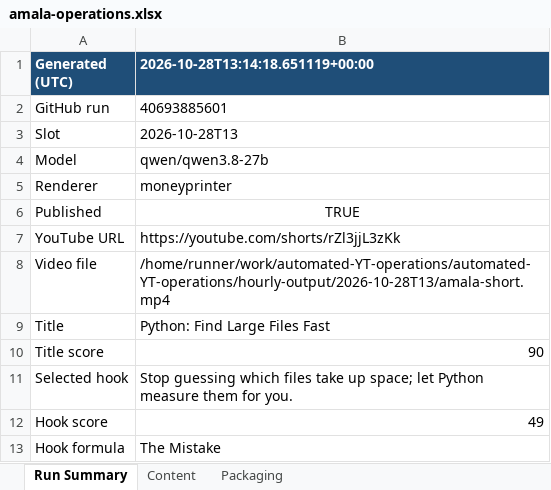
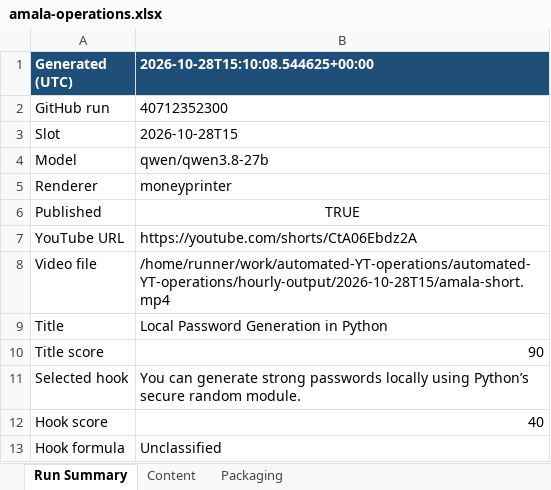
Before and after one commit to amalraj020-a11y/automated-YT-operations, an Excel workbook: reports/latest/amala-operations.xlsx, sheet Run Summary, drawn as a sheet; values as stored, in another font and other column widths than the file's, no borders; the diff names each change by its address in the sheet, - before the commit and + after, or states it on an @@ line.

```diff
--- a/reports/latest/amala-operations.xlsx (sheet Run Summary)
+++ b/reports/latest/amala-operations.xlsx (sheet Run Summary)
-B1: 2026-10-28T13:14:18.651119+00:00
+B1: 2026-10-28T15:10:08.544625+00:00
-B2 (2026-10-28T15:10:08.544625+00:00): 40693885601
+B2 (2026-10-28T15:10:08.544625+00:00): 40712352300
-B3 (2026-10-28T15:10:08.544625+00:00): 2026-10-28T13
+B3 (2026-10-28T15:10:08.544625+00:00): 2026-10-28T15
-B7 (2026-10-28T15:10:08.544625+00:00): https://youtube.com/shorts/rZl3jjL3zKk
+B7 (2026-10-28T15:10:08.544625+00:00): https://youtube.com/shorts/CtA06Ebdz2A
-B8 (2026-10-28T15:10:08.544625+00:00): /home/runner/work/automated-YT-operations/automated-YT-operations/hourly-output/2026-10-28T13/amala-short.mp4
+B8 (2026-10-28T15:10:08.544625+00:00): /home/runner/work/automated-YT-operations/automated-YT-operations/hourly-output/2026-10-28T15/amala-short.mp4
-B9 (2026-10-28T15:10:08.544625+00:00): Python: Find Large Files Fast
+B9 (2026-10-28T15:10:08.544625+00:00): Local Password Generation in Python
-B11 (2026-10-28T15:10:08.544625+00:00): Stop guessing which files take up space; let Python measure them for you.
+B11 (2026-10-28T15:10:08.544625+00:00): You can generate strong passwords locally using Python’s secure random module.
-B12 (2026-10-28T15:10:08.544625+00:00): 49
+B12 (2026-10-28T15:10:08.544625+00:00): 40
-B13 (2026-10-28T15:10:08.544625+00:00): The Mistake
+B13 (2026-10-28T15:10:08.544625+00:00): Unclassified
```
Also changed, not shown: sheet Packaging, sheet Content.
